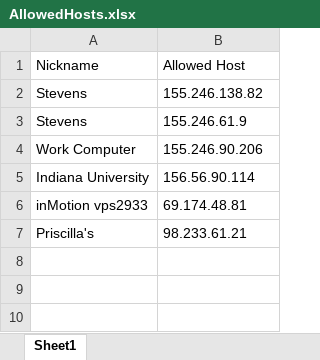
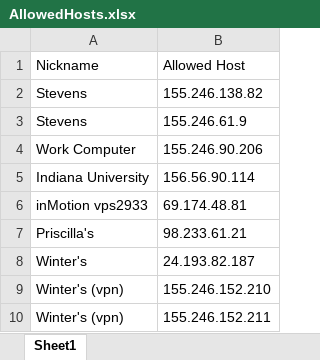
Before and after one commit to winteram/TwitterIdentity, an Excel workbook: doc/AllowedHosts.xlsx, sheet Sheet1, drawn as a sheet; values as stored, in another font and other column widths than the file's, no borders; the diff names each change by its address in the sheet, - before the commit and + after, or states it on an @@ line.

```diff
--- a/doc/AllowedHosts.xlsx (sheet Sheet1)
+++ b/doc/AllowedHosts.xlsx (sheet Sheet1)
+row 8: Winter's | 24.193.82.187
+row 9: Winter's (vpn) | 155.246.152.210
+row 10: Winter's (vpn) | 155.246.152.211
```
Also changed, not shown: 2 other files.
